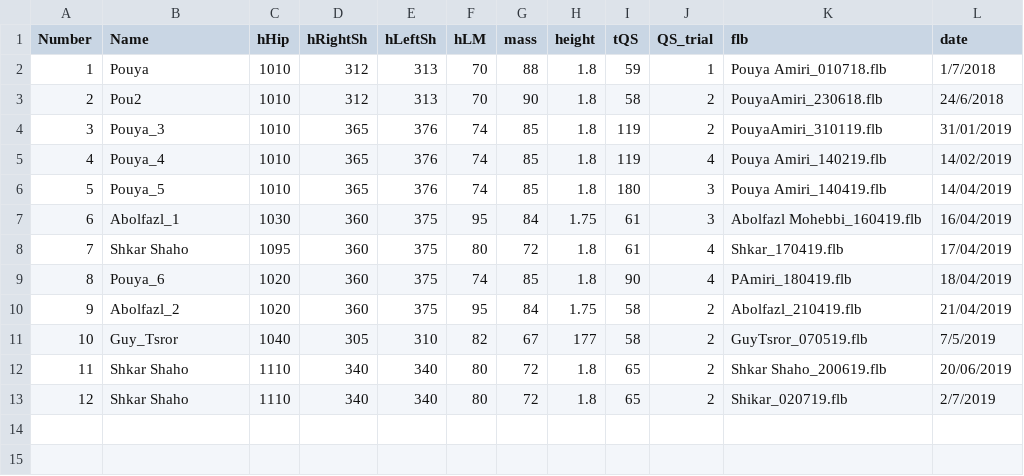
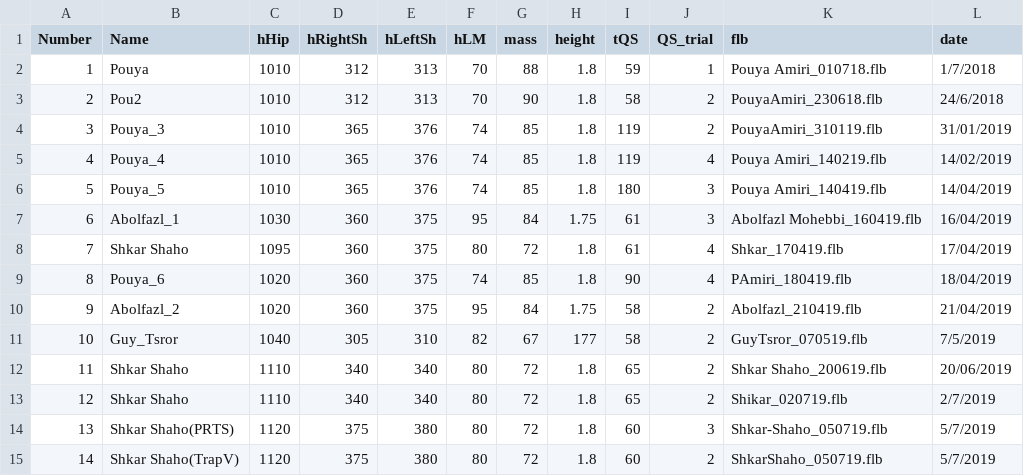
Before and after one commit to AbolfazlMohebbi/VR_Analysis_Matlab, a CSV file: SubjectsParams/SubjectsParams.csv, drawn as a sheet; the diff names each change by its address in the sheet, - before the commit and + after, or states it on an @@ line.

```diff
--- a/SubjectsParams/SubjectsParams.csv
+++ b/SubjectsParams/SubjectsParams.csv
+row 14: 13 | Shkar Shaho(PRTS) | 1120 | 375 | 380 | 80 | 72 | 1.8 | 60 | 3 | Shkar-Shaho_050719.flb | 5/7/2019
+row 15: 14 | Shkar Shaho(TrapV) | 1120 | 375 | 380 | 80 | 72 | 1.8 | 60 | 2 | ShkarShaho_050719.flb | 5/7/2019
```
Also changed, not shown: 4 other files.
